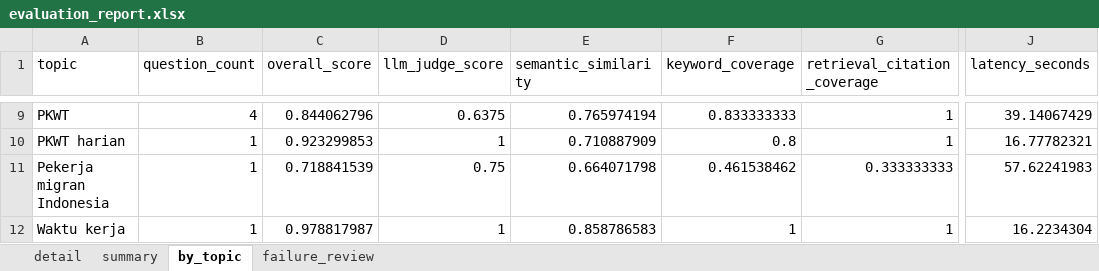
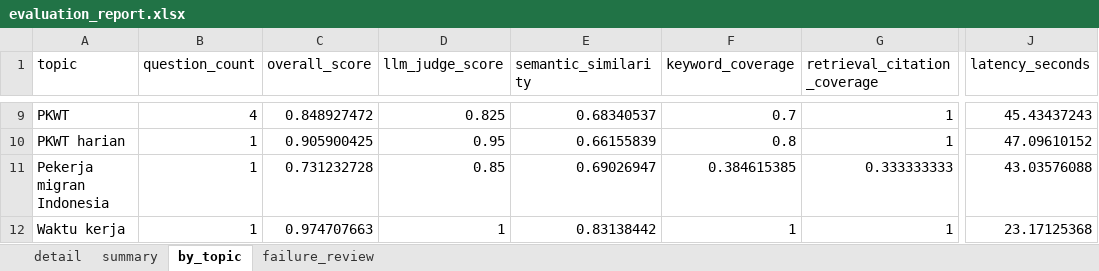
Before and after one commit to sulthanarif/RAG-LEGAL-LAW-INDONESIA, an Excel workbook: data/eval_outputs/evaluation_report.xlsx, sheet by_topic, drawn as a sheet; only a part is shown, gaps mark what is left out; values as stored, in another font and other column widths than the file's, no borders; the diff covers the shown part only; the diff names each change by its address in the sheet, - before the commit and + after, or states it on an @@ line.

```diff
--- a/data/eval_outputs/evaluation_report.xlsx (sheet by_topic)
+++ b/data/eval_outputs/evaluation_report.xlsx (sheet by_topic)
-C9 (overall_score): 0.844062796
+C9 (overall_score): 0.848927472
-D9 (llm_judge_score): 0.6375
+D9 (llm_judge_score): 0.825
-E9 (semantic_similarity): 0.765974194
+E9 (semantic_similarity): 0.68340537
-F9 (keyword_coverage): 0.833333333
+F9 (keyword_coverage): 0.7
-J9 (latency_seconds): 39.14067429
+J9 (latency_seconds): 45.43437243
-C10 (overall_score): 0.923299853
+C10 (overall_score): 0.905900425
-D10 (llm_judge_score): 1
+D10 (llm_judge_score): 0.95
-E10 (semantic_similarity): 0.710887909
+E10 (semantic_similarity): 0.66155839
-J10 (latency_seconds): 16.77782321
+J10 (latency_seconds): 47.09610152
-C11 (overall_score): 0.718841539
+C11 (overall_score): 0.731232728
-D11 (llm_judge_score): 0.75
+D11 (llm_judge_score): 0.85
-E11 (semantic_similarity): 0.664071798
+E11 (semantic_similarity): 0.69026947
-F11 (keyword_coverage): 0.461538462
+F11 (keyword_coverage): 0.384615385
-J11 (latency_seconds): 57.62241983
+J11 (latency_seconds): 43.03576088
-C12 (overall_score): 0.978817987
+C12 (overall_score): 0.974707663
-E12 (semantic_similarity): 0.858786583
+E12 (semantic_similarity): 0.83138442
-J12 (latency_seconds): 16.2234304
+J12 (latency_seconds): 23.17125368
```
Also changed, not shown: 30 edited cells elsewhere in this sheet, sheet failure_review, sheet detail, sheet summary, 18 other files.
